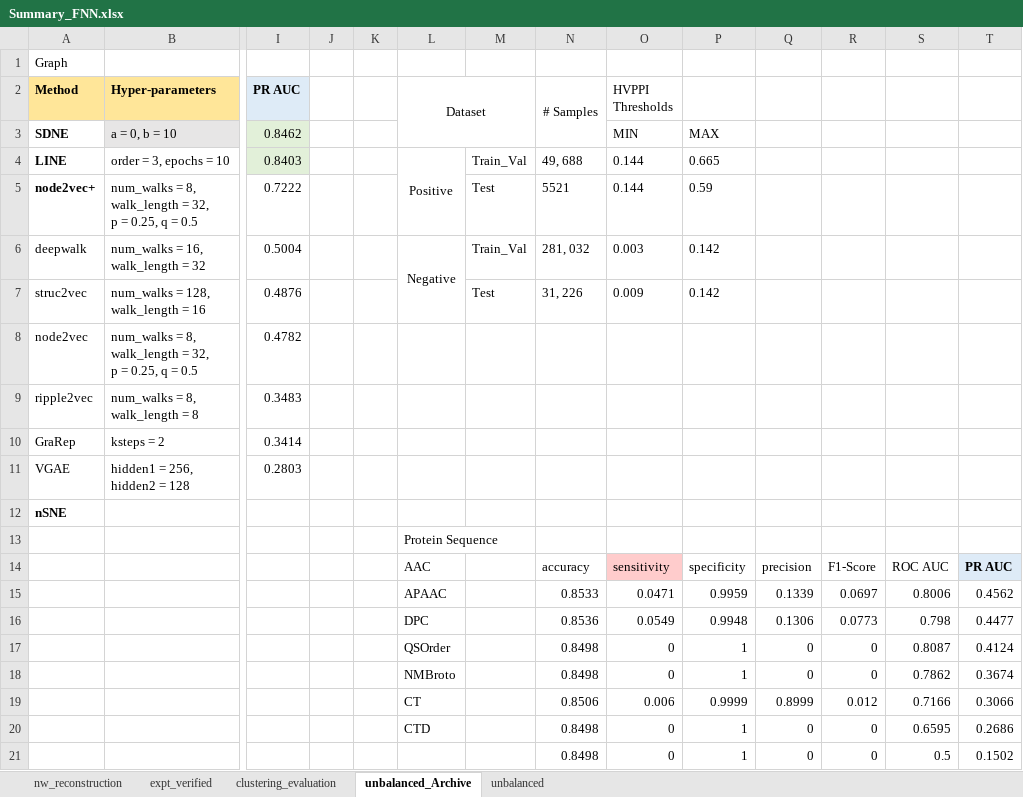
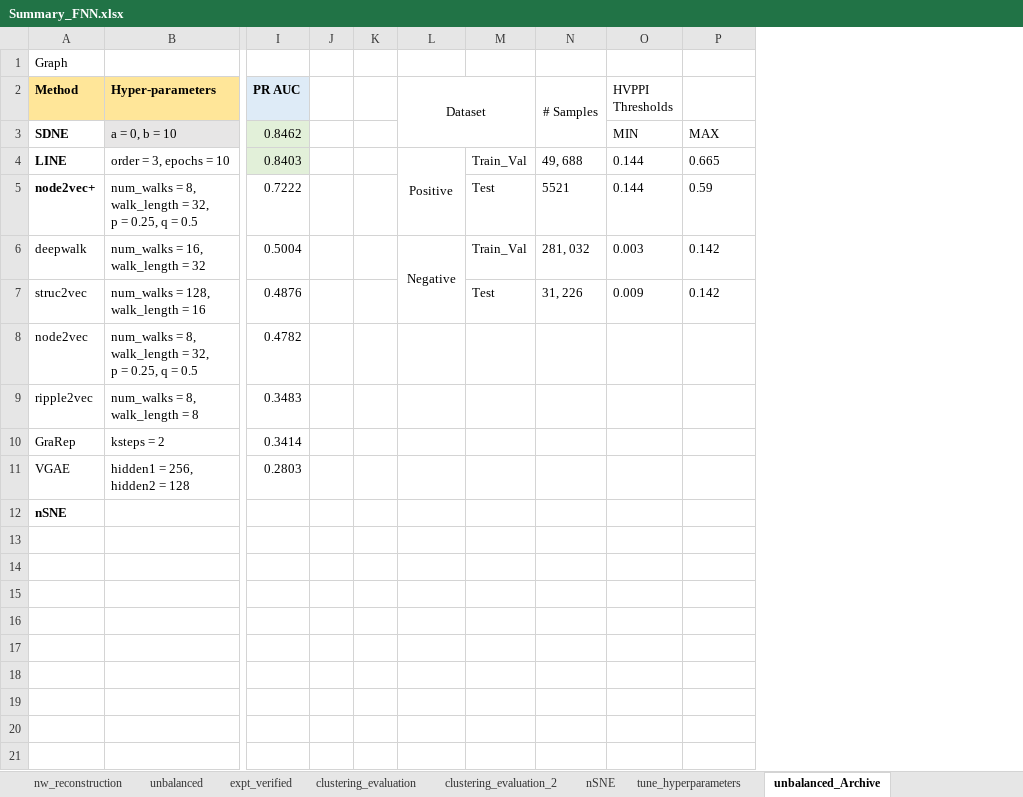
Before and after one commit to tengann/IAV_PPI_Graph_Embedding_Review, an Excel workbook: results/Summary_FNN.xlsx, sheet unbalanced_Archive, drawn as a sheet; only a part is shown, gaps mark what is left out; values as stored, in another font and other column widths than the file's, no borders; rows hold the shown columns only; the diff names each change by its address in the sheet, - before the commit and + after, or states it on an @@ line.

```diff
--- a/results/Summary_FNN.xlsx (sheet unbalanced_Archive)
+++ b/results/Summary_FNN.xlsx (sheet unbalanced_Archive)
+sheet tab: clustering_evaluation_2
+sheet tab: nSNE
+sheet tab: tune_hyperparameters
@@ sheet tab order changed: nw_reconstruction | unbalanced | expt_verified | clustering_evaluation | clustering_evaluation_2 | nSNE | tune_hyperparameters | unbalanced_Archive @@
-column Q, empty
-column R, empty
-column S, empty
-column T, empty
-row 13:  |  |  |  |  | Protein Sequence
-row 14:  |  |  |  |  | AAC |  | accuracy | sensitivity | specificity | precision | F1-Score | ROC AUC | PR AUC
-row 15:  |  |  |  |  | APAAC |  | 0.8533 | 0.0471 | 0.9959 | 0.1339 | 0.0697 | 0.8006 | 0.4562
-row 16:  |  |  |  |  | DPC |  | 0.8536 | 0.0549 | 0.9948 | 0.1306 | 0.0773 | 0.798 | 0.4477
-row 17:  |  |  |  |  | QSOrder |  | 0.8498 | 0 | 1 | 0 | 0 | 0.8087 | 0.4124
-row 18:  |  |  |  |  | NMBroto |  | 0.8498 | 0 | 1 | 0 | 0 | 0.7862 | 0.3674
-row 19:  |  |  |  |  | CT |  | 0.8506 | 0.006 | 0.9999 | 0.8999 | 0.012 | 0.7166 | 0.3066
-row 20:  |  |  |  |  | CTD |  | 0.8498 | 0 | 1 | 0 | 0 | 0.6595 | 0.2686
-row 21:  |  |  |  |  |  |  | 0.8498 | 0 | 1 | 0 | 0 | 0.5 | 0.1502
```
Also changed, not shown: sheet clustering_evaluation, sheet expt_verified, sheet unbalanced, sheet nw_reconstruction, other sheet tabs, charts or pictures, results/Hyperparameter_Tuning/FNN_Unbalanced_and_ExptVerified.xlsx, results/Hyperparameter_Tuning/Graph_Embedding_NN Classifier.xlsx, 31 other files.
